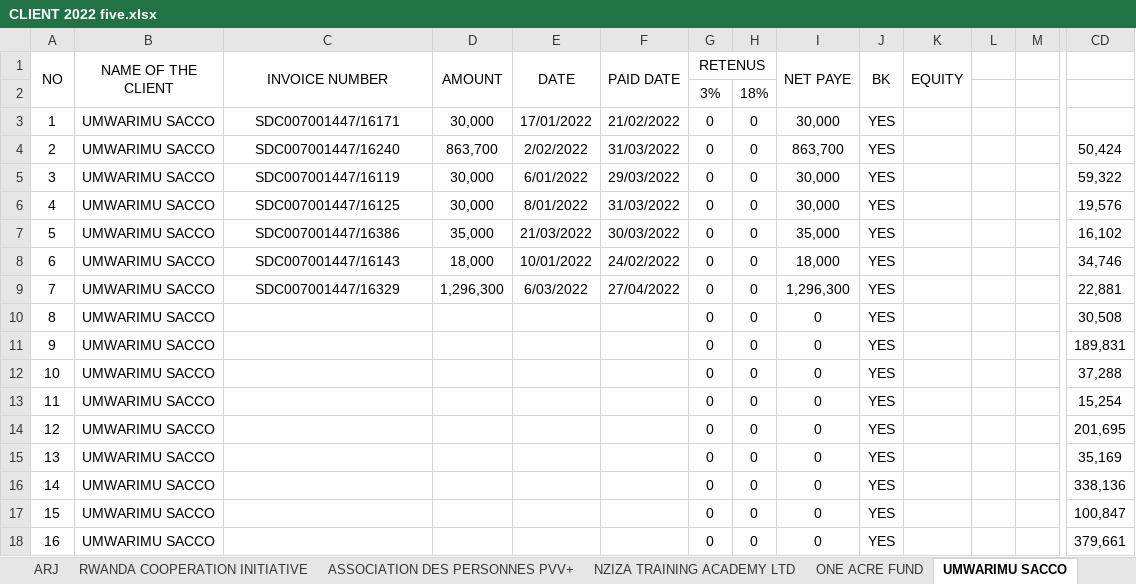
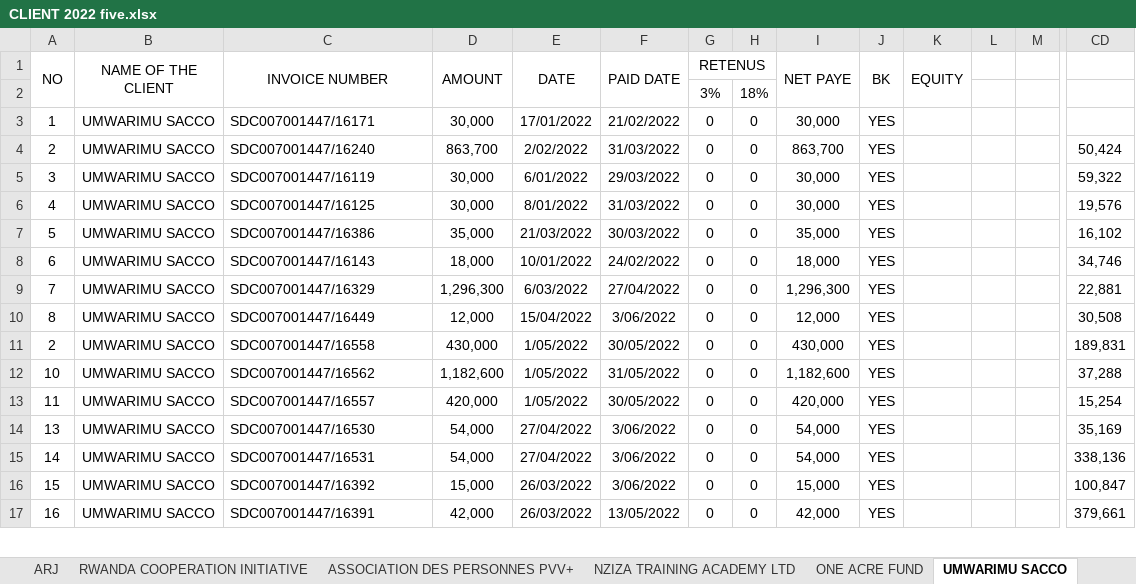
Before and after one commit to iradukunda123/Work, an Excel workbook: Fivetofive Hotel/CLIENT 2022 five.xlsx, sheet UMWARIMU SACCO, drawn as a sheet; only a part is shown, gaps mark what is left out; values as stored, in another font and other column widths than the file's, no borders; removed rows and columns are numbered as before the commit, all else as after; rows hold the shown columns only; the diff covers the shown part only; the diff names each change by its address in the sheet, - before the commit and + after, or states it on an @@ line.

```diff
--- a/Fivetofive Hotel/CLIENT 2022 five.xlsx (sheet UMWARIMU SACCO)
+++ b/Fivetofive Hotel/CLIENT 2022 five.xlsx (sheet UMWARIMU SACCO)
-C3:C9 alignment: center
+C3:C9 alignment: left
-C10 (INVOICE NUMBER): (empty)
+C10 (INVOICE NUMBER): SDC007001447/16449
-D10 (AMOUNT): (empty)
+D10 (AMOUNT): 12,000
-E10 (DATE): (empty)
+E10 (DATE): 15/04/2022
-F10 (PAID DATE): (empty)
+F10 (PAID DATE): 3/06/2022
-I10 (NET PAYE): 0
+I10 (NET PAYE): 12,000
-row 11: 9 | UMWARIMU SACCO |  |  |  |  | 0 | 0 | 0 | YES |  |  |  | 189,831
+row 11: 2 | UMWARIMU SACCO | SDC007001447/16558 | 430,000 | 1/05/2022 | 30/05/2022 | 0 | 0 | 430,000 | YES |  |  |  | 189,831
-C12 (INVOICE NUMBER): (empty)
+C12 (INVOICE NUMBER): SDC007001447/16562
-D12 (AMOUNT): (empty)
+D12 (AMOUNT): 1,182,600
-E12:E13 (DATE): (empty)
+E12:E13 (DATE): 1/05/2022
-F12 (PAID DATE): (empty)
+F12 (PAID DATE): 31/05/2022
-I12 (NET PAYE): 0
+I12 (NET PAYE): 1,182,600
-C13 (INVOICE NUMBER): (empty)
+C13 (INVOICE NUMBER): SDC007001447/16557
-D13 (AMOUNT): (empty)
+D13 (AMOUNT): 420,000
-F13 (PAID DATE): (empty)
+F13 (PAID DATE): 30/05/2022
-I13 (NET PAYE): 0
+I13 (NET PAYE): 420,000
-row 14: 12 | UMWARIMU SACCO |  |  |  |  | 0 | 0 | 0 | YES |  |  |  | 201,695
-C14 (INVOICE NUMBER): (empty)
+C14 (INVOICE NUMBER): SDC007001447/16530
-D14:D15 (AMOUNT): (empty)
+D14:D15 (AMOUNT): 54,000
-E14:E15 (DATE): (empty)
+E14:E15 (DATE): 27/04/2022
-F14:F16 (PAID DATE): (empty)
+F14:F16 (PAID DATE): 3/06/2022
-I14:I15 (NET PAYE): 0
+I14:I15 (NET PAYE): 54,000
-C15 (INVOICE NUMBER): (empty)
+C15 (INVOICE NUMBER): SDC007001447/16531
-C16 (INVOICE NUMBER): (empty)
+C16 (INVOICE NUMBER): SDC007001447/16392
-D16 (AMOUNT): (empty)
+D16 (AMOUNT): 15,000
-E16:E17 (DATE): (empty)
+E16:E17 (DATE): 26/03/2022
-I16 (NET PAYE): 0
+I16 (NET PAYE): 15,000
-C17 (INVOICE NUMBER): (empty)
+C17 (INVOICE NUMBER): SDC007001447/16391
-D17 (AMOUNT): (empty)
+D17 (AMOUNT): 42,000
-F17 (PAID DATE): (empty)
+F17 (PAID DATE): 13/05/2022
-I17 (NET PAYE): 0
+I17 (NET PAYE): 42,000
```
Also changed, not shown: 2 added rows, 1 removed row and 56 edited cells elsewhere in this sheet, sheet RGB, sheet MINISPORT, sheet ONE ACRE FUND, sheet HEIFER INTERNATIONAL RWANDA, sheet NUDOR, sheet UPHLS, 14 more sheets, other sheet tabs, formulas that keep their value, hidden cells, Fivetofive Hotel/FOURNISSEURS 2022 five.xlsx, OneClick Hotel/BISANGWA ONECLICK.xlsx, 32 other files.
